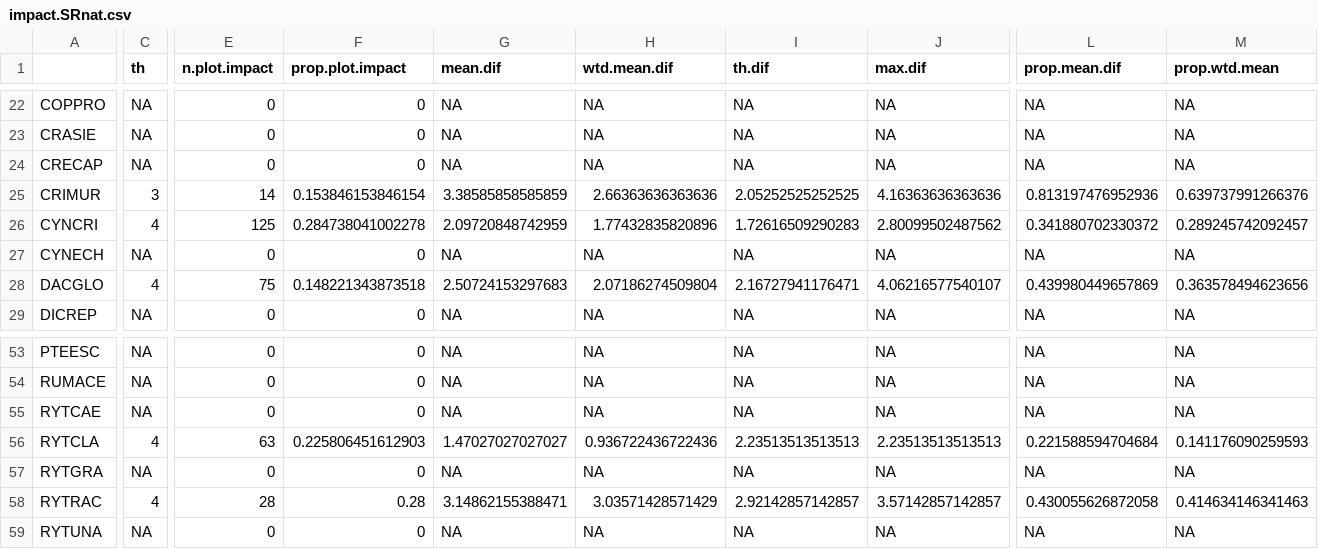
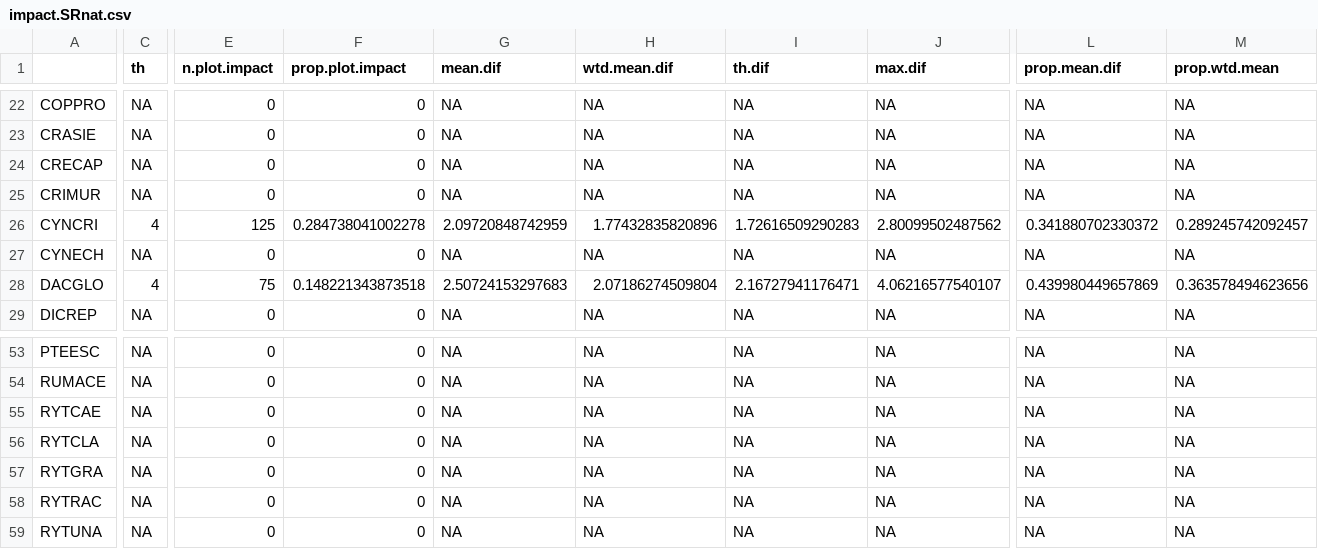
Before and after one commit to maudbv/Critical-abundances-BP, a CSV file: impact.SRnat.csv, drawn as a sheet; only a part is shown, gaps mark what is left out; the diff covers the shown part only; the diff names each change by its address in the sheet, - before the commit and + after, or states it on an @@ line.

```diff
--- a/impact.SRnat.csv
+++ b/impact.SRnat.csv
-C25 (th): 3
+C25 (th): NA
-E25 (n.plot.impact): 14
+E25 (n.plot.impact): 0
-F25 (prop.plot.impact): 0.153846153846154
+F25 (prop.plot.impact): 0
-G25 (mean.dif): 3.38585858585859
+G25 (mean.dif): NA
-H25 (wtd.mean.dif): 2.66363636363636
+H25 (wtd.mean.dif): NA
-I25 (th.dif): 2.05252525252525
+I25 (th.dif): NA
-J25 (max.dif): 4.16363636363636
+J25 (max.dif): NA
-L25 (prop.mean.dif): 0.813197476952936
+L25 (prop.mean.dif): NA
-M25 (prop.wtd.mean): 0.639737991266376
+M25 (prop.wtd.mean): NA
-C56 (th): 4
+C56 (th): NA
-E56 (n.plot.impact): 63
+E56 (n.plot.impact): 0
-F56 (prop.plot.impact): 0.225806451612903
+F56 (prop.plot.impact): 0
-G56 (mean.dif): 1.47027027027027
+G56 (mean.dif): NA
-H56 (wtd.mean.dif): 0.936722436722436
+H56 (wtd.mean.dif): NA
-I56 (th.dif): 2.23513513513513
+I56 (th.dif): NA
-J56 (max.dif): 2.23513513513513
+J56 (max.dif): NA
-L56 (prop.mean.dif): 0.221588594704684
+L56 (prop.mean.dif): NA
-M56 (prop.wtd.mean): 0.141176090259593
+M56 (prop.wtd.mean): NA
-C58 (th): 4
+C58 (th): NA
-E58 (n.plot.impact): 28
+E58 (n.plot.impact): 0
-F58 (prop.plot.impact): 0.28
+F58 (prop.plot.impact): 0
-G58 (mean.dif): 3.14862155388471
+G58 (mean.dif): NA
-H58 (wtd.mean.dif): 3.03571428571429
+H58 (wtd.mean.dif): NA
-I58 (th.dif): 2.92142857142857
+I58 (th.dif): NA
-J58 (max.dif): 3.57142857142857
+J58 (max.dif): NA
-L58 (prop.mean.dif): 0.430055626872058
+L58 (prop.mean.dif): NA
-M58 (prop.wtd.mean): 0.414634146341463
+M58 (prop.wtd.mean): NA
```
Also changed, not shown: 35 edited cells elsewhere in this file, envir.covar.csv, output diversity partitioning.csv, 13 other files.
